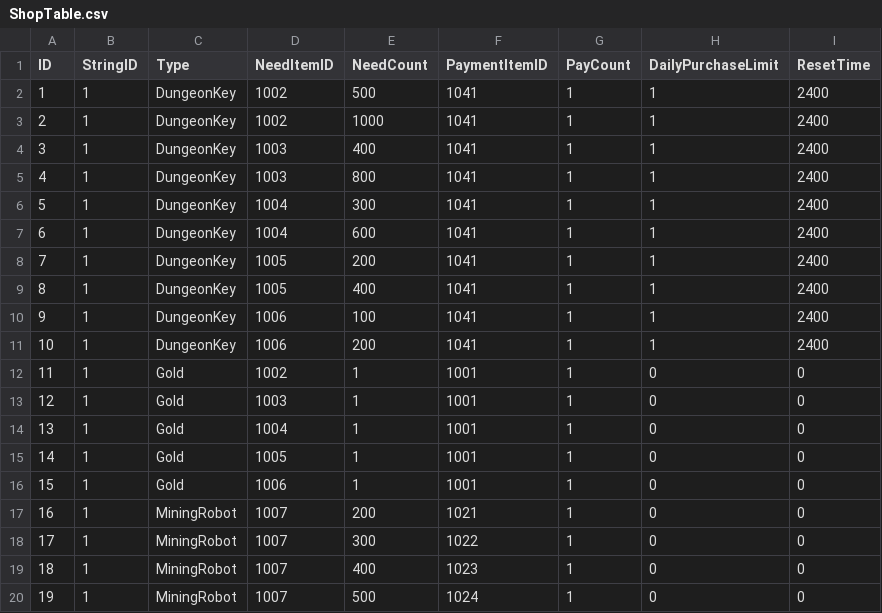
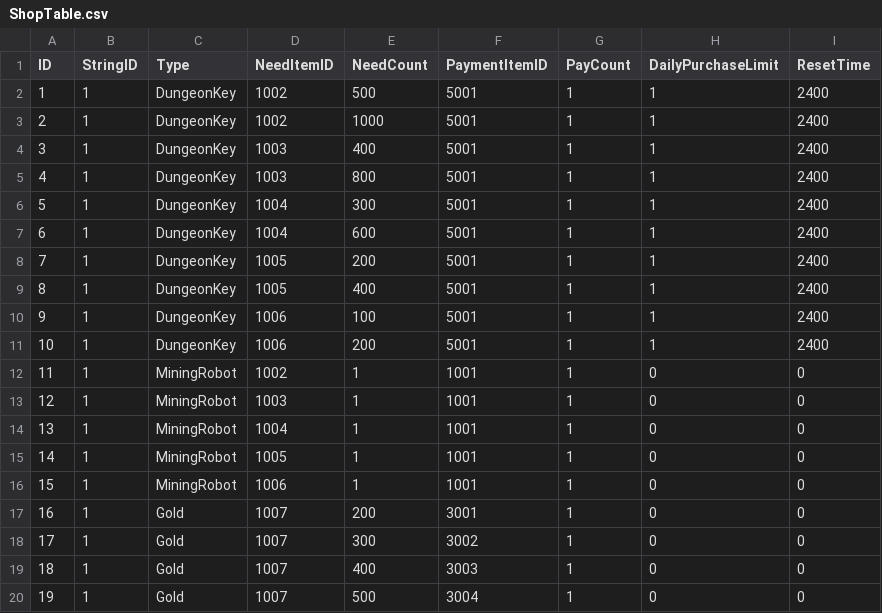
Before and after one commit to jikwang-park/SpaceMiner, a CSV file: Unity/Assets/Addressables/DataTables/ShopTable.csv, drawn as a sheet.

Commit message:
chore: 상점 데이터 테이블 수정
수정된 상점 데이터 테이블 적용

```diff
--- a/Unity/Assets/Addressables/DataTables/ShopTable.csv
+++ b/Unity/Assets/Addressables/DataTables/ShopTable.csv
@@ -1,20 +1,20 @@
 ID,StringID,Type,NeedItemID,NeedCount,PaymentItemID,PayCount,DailyPurchaseLimit,ResetTime
-1,1,DungeonKey,1002,500,1041,1,1,2400
-2,1,DungeonKey,1002,1000,1041,1,1,2400
-3,1,DungeonKey,1003,400,1041,1,1,2400
-4,1,DungeonKey,1003,800,1041,1,1,2400
-5,1,DungeonKey,1004,300,1041,1,1,2400
-6,1,DungeonKey,1004,600,1041,1,1,2400
-7,1,DungeonKey,1005,200,1041,1,1,2400
-8,1,DungeonKey,1005,400,1041,1,1,2400
-9,1,DungeonKey,1006,100,1041,1,1,2400
-10,1,DungeonKey,1006,200,1041,1,1,2400
-11,1,Gold,1002,1,1001,1,0,0
-12,1,Gold,1003,1,1001,1,0,0
-13,1,Gold,1004,1,1001,1,0,0
-14,1,Gold,1005,1,1001,1,0,0
-15,1,Gold,1006,1,1001,1,0,0
-16,1,MiningRobot,1007,200,1021,1,0,0
-17,1,MiningRobot,1007,300,1022,1,0,0
-18,1,MiningRobot,1007,400,1023,1,0,0
-19,1,MiningRobot,1007,500,1024,1,0,0
+1,1,DungeonKey,1002,500,5001,1,1,2400
+2,1,DungeonKey,1002,1000,5001,1,1,2400
+3,1,DungeonKey,1003,400,5001,1,1,2400
+4,1,DungeonKey,1003,800,5001,1,1,2400
+5,1,DungeonKey,1004,300,5001,1,1,2400
+6,1,DungeonKey,1004,600,5001,1,1,2400
+7,1,DungeonKey,1005,200,5001,1,1,2400
+8,1,DungeonKey,1005,400,5001,1,1,2400
+9,1,DungeonKey,1006,100,5001,1,1,2400
+10,1,DungeonKey,1006,200,5001,1,1,2400
+11,1,MiningRobot,1002,1,1001,1,0,0
+12,1,MiningRobot,1003,1,1001,1,0,0
+13,1,MiningRobot,1004,1,1001,1,0,0
+14,1,MiningRobot,1005,1,1001,1,0,0
+15,1,MiningRobot,1006,1,1001,1,0,0
+16,1,Gold,1007,200,3001,1,0,0
+17,1,Gold,1007,300,3002,1,0,0
+18,1,Gold,1007,400,3003,1,0,0
+19,1,Gold,1007,500,3004,1,0,0
```
